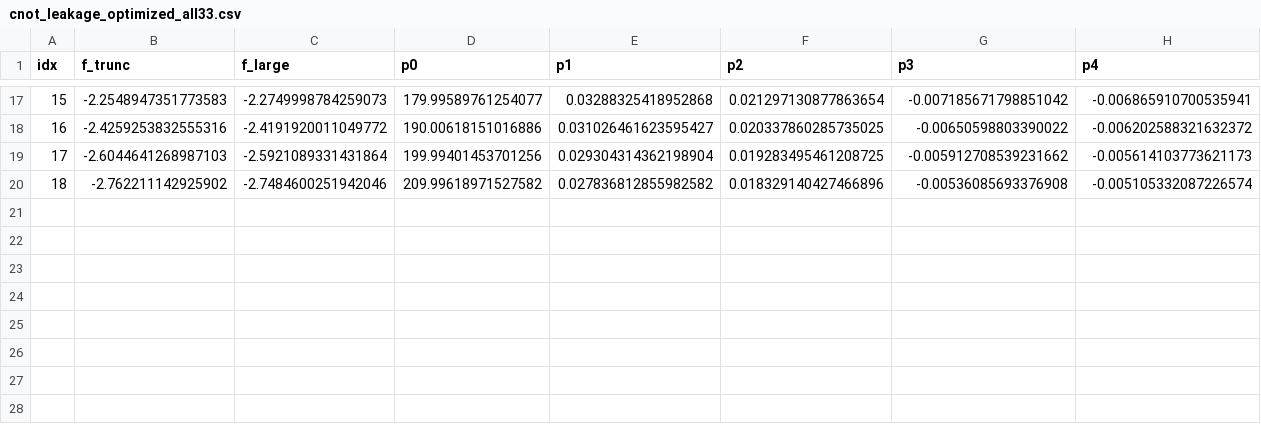
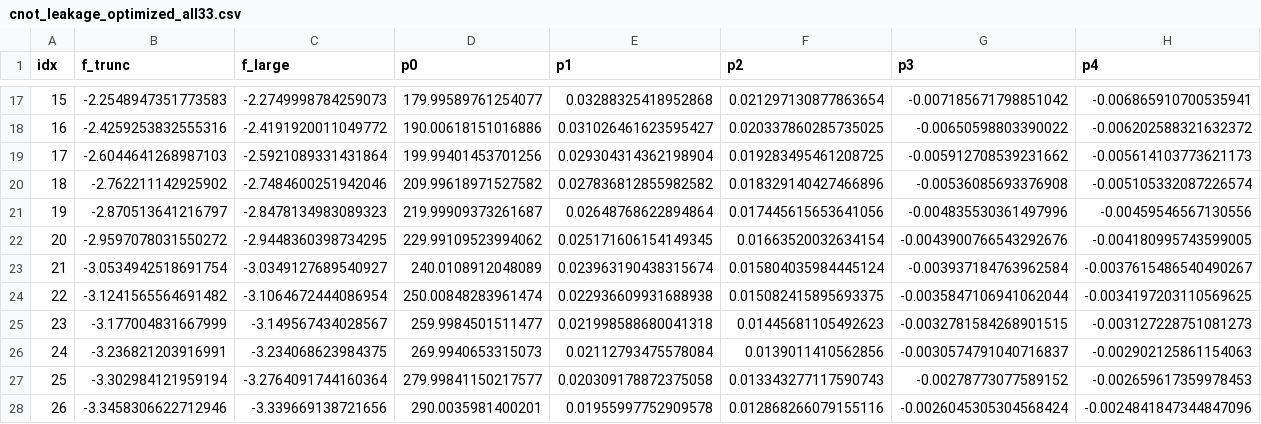
Before and after one commit to Zhenxing2020/two_qubit_gate_for_zero_pi_qubit, a CSV file: cnot/data/fidelity_optimize/cnot_leakage_optimized_all33.csv, drawn as a sheet; only a part is shown, gaps mark what is left out; the diff names each change by its address in the sheet, - before the commit and + after, or states it on an @@ line.

Commit message:
update fidelity leakage data

```diff
--- a/cnot/data/fidelity_optimize/cnot_leakage_optimized_all33.csv
+++ b/cnot/data/fidelity_optimize/cnot_leakage_optimized_all33.csv
+row 21: 19 | -2.870513641216797 | -2.8478134983089323 | 219.99909373261687 | 0.02648768622894864 | 0.017445615653641056 | -0.004835530361497996 | -0.00459546567130556
+row 22: 20 | -2.9597078031550272 | -2.9448360398734295 | 229.99109523994062 | 0.025171606154149345 | 0.01663520032634154 | -0.0043900766543292676 | -0.004180995743599005
+row 23: 21 | -3.0534942518691754 | -3.0349127689540927 | 240.0108912048089 | 0.023963190438315674 | 0.015804035984445124 | -0.003937184763962584 | -0.0037615486540490267
+row 24: 22 | -3.1241565564691482 | -3.1064672444086954 | 250.00848283961474 | 0.022936609931688938 | 0.015082415895693375 | -0.0035847106941062044 | -0.0034197203110569625
+row 25: 23 | -3.177004831667999 | -3.149567434028567 | 259.9984501511477 | 0.021998588680041318 | 0.01445681105492623 | -0.0032781584268901515 | -0.003127228751081273
+row 26: 24 | -3.236821203916991 | -3.234068623984375 | 269.9940653315073 | 0.02112793475578084 | 0.0139011410562856 | -0.0030574791040716837 | -0.002902125861154063
+row 27: 25 | -3.302984121959194 | -3.2764091744160364 | 279.99841150217577 | 0.020309178872375058 | 0.013343277117590743 | -0.00278773077589152 | -0.002659617359978453
+row 28: 26 | -3.3458306622712946 | -3.339669138721656 | 290.0035981400201 | 0.01955997752909578 | 0.012868266079155116 | -0.0026045305304568424 | -0.0024841847344847096
```
Also changed, not shown: 50 other files.
